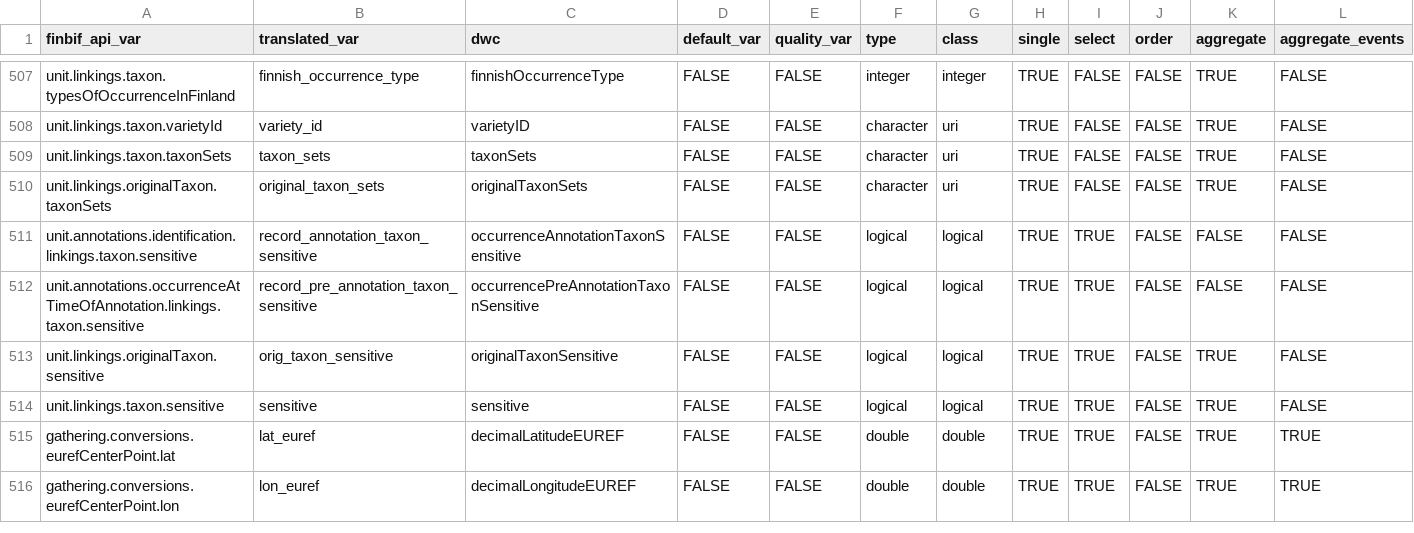
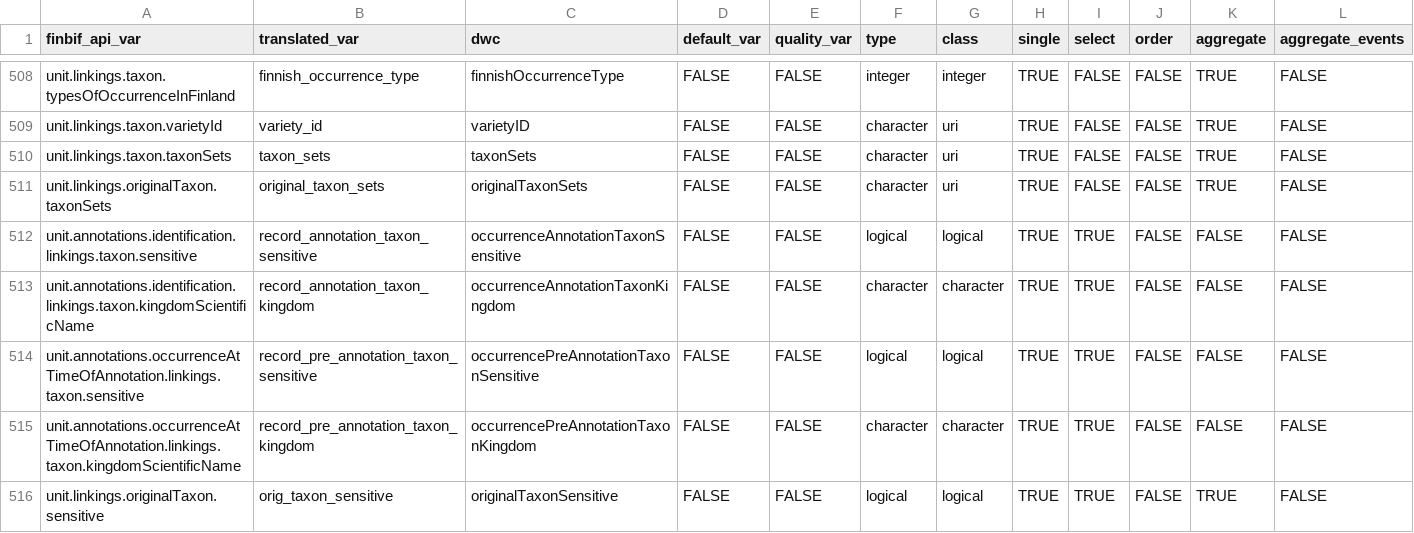
Before and after one commit to luomus/finbif, a CSV file: data-raw/variables_test.csv, drawn as a sheet; only a part is shown, gaps mark what is left out; the shorter side is filled out with more unchanged rows; rows hold the shown columns only; the diff covers the shown part only; the diff names each change by its address in the sheet, - before the commit and + after, or states it on an @@ line.

Commit message:
Add kingdom to test api vars

```diff
--- a/data-raw/variables_test.csv
+++ b/data-raw/variables_test.csv
+row 513: unit.annotations.identification.linkings.taxon.kingdomScientificName | record_annotation_taxon_kingdom | occurrenceAnnotationTaxonKingdom | FALSE | FALSE | character | character | TRUE | TRUE | FALSE | FALSE | FALSE
+row 515: unit.annotations.occurrenceAtTimeOfAnnotation.linkings.taxon.kingdomScientificName | record_pre_annotation_taxon_kingdom | occurrencePreAnnotationTaxonKingdom | FALSE | FALSE | character | character | TRUE | TRUE | FALSE | FALSE | FALSE
```
Also changed, not shown: 4 added rows elsewhere in this file, 1 other file.
